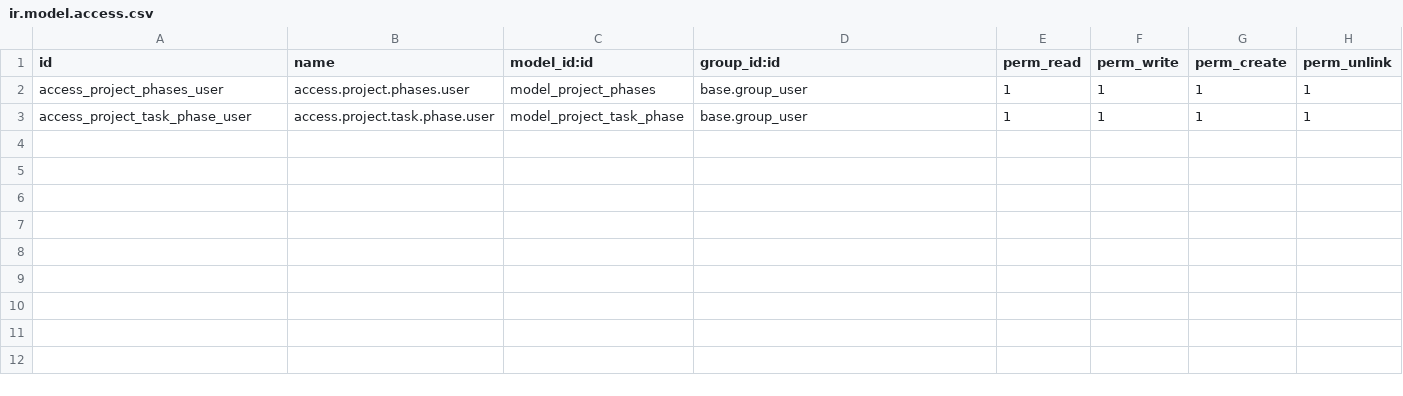
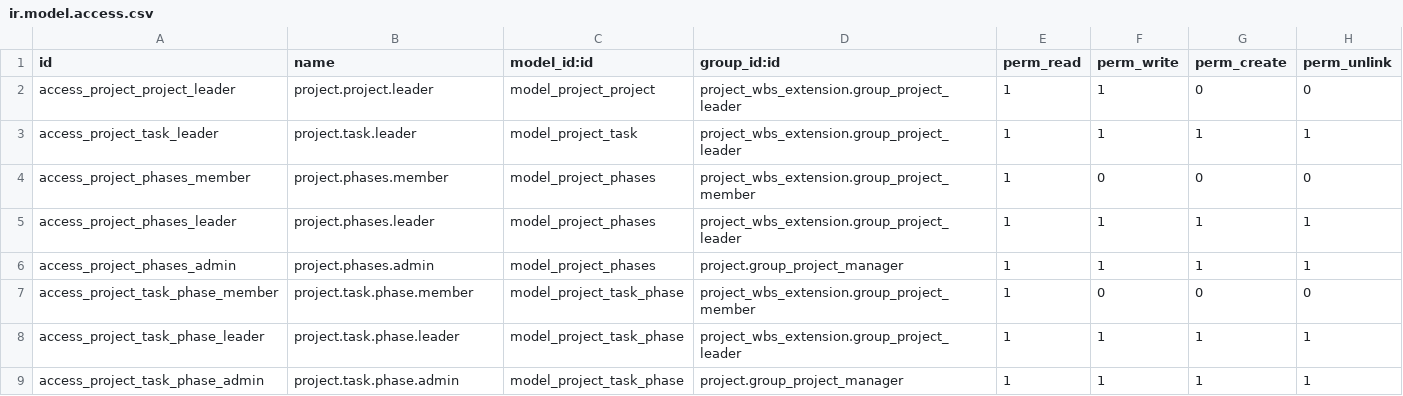
Before and after one commit to minhhaiabv-wq/odoo_project_wbs_extension, a CSV file: security/ir.model.access.csv, drawn as a sheet.

Commit message:
Modifine rule for group Leader & Member

```diff
--- a/security/ir.model.access.csv
+++ b/security/ir.model.access.csv
@@ -1,3 +1,9 @@
 id,name,model_id:id,group_id:id,perm_read,perm_write,perm_create,perm_unlink
-access_project_phases_user,access.project.phases.user,model_project_phases,base.group_user,1,1,1,1
-access_project_task_phase_user,access.project.task.phase.user,model_project_task_phase,base.group_user,1,1,1,1
+access_project_project_leader,project.project.leader,model_project_project,project_wbs_extension.group_project_leader,1,1,0,0
+access_project_task_leader,project.task.leader,model_project_task,project_wbs_extension.group_project_leader,1,1,1,1
+access_project_phases_member,project.phases.member,model_project_phases,project_wbs_extension.group_project_member,1,0,0,0
+access_project_phases_leader,project.phases.leader,model_project_phases,project_wbs_extension.group_project_leader,1,1,1,1
+access_project_phases_admin,project.phases.admin,model_project_phases,project.group_project_manager,1,1,1,1
+access_project_task_phase_member,project.task.phase.member,model_project_task_phase,project_wbs_extension.group_project_member,1,0,0,0
+access_project_task_phase_leader,project.task.phase.leader,model_project_task_phase,project_wbs_extension.group_project_leader,1,1,1,1
+access_project_task_phase_admin,project.task.phase.admin,model_project_task_phase,project.group_project_manager,1,1,1,1
```
Also changed, not shown: 4 other files.
